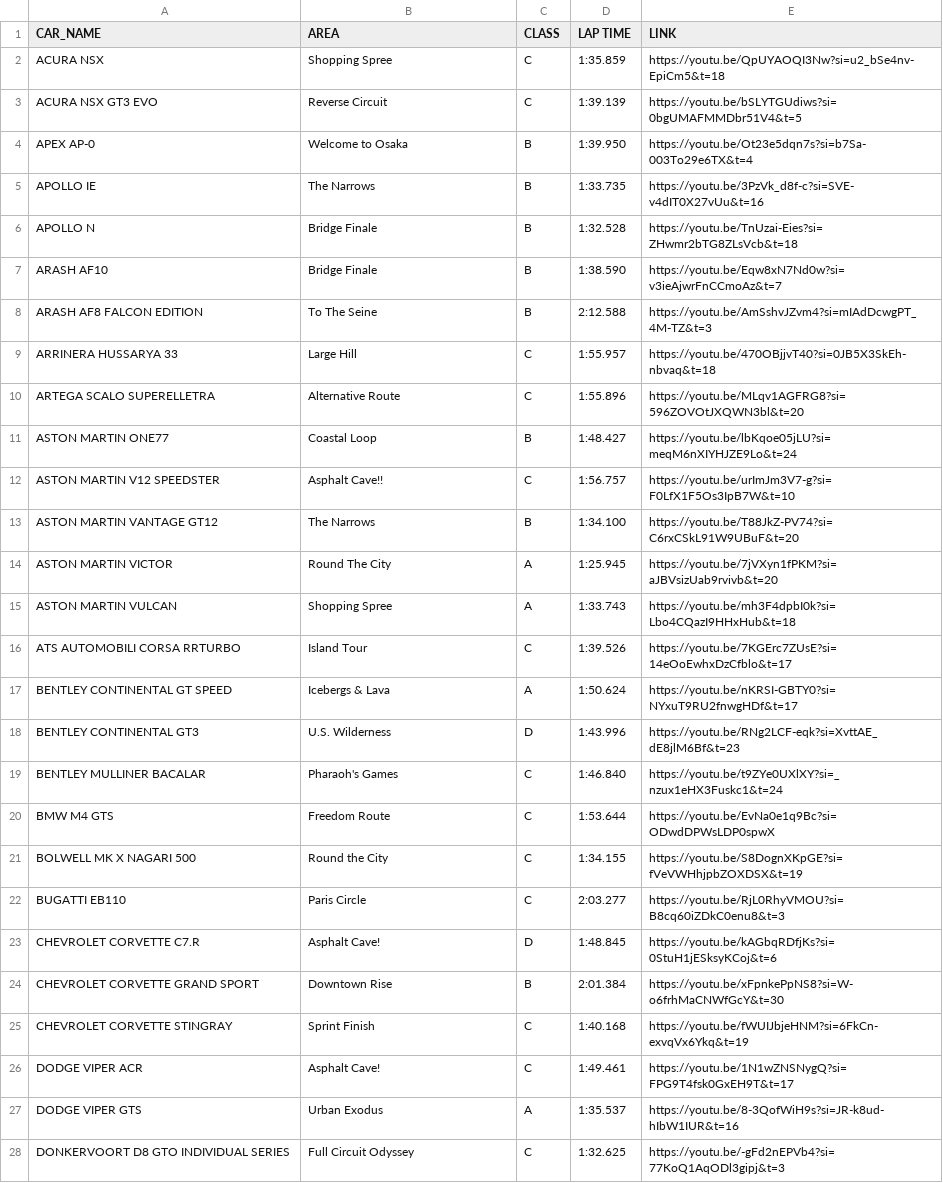
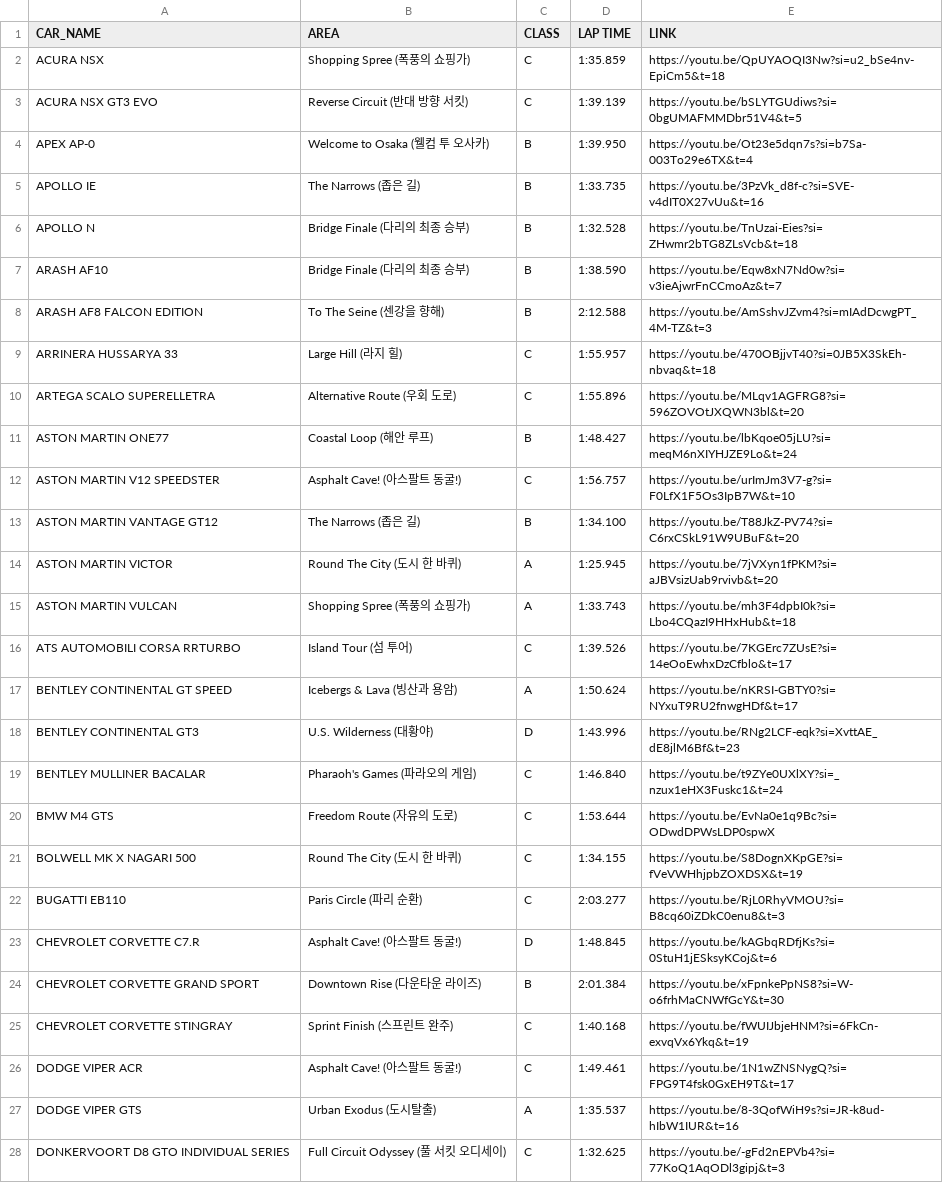
Before and after one commit to Gooraeng/ASL-Assistant, a CSV file: data/Car hunt DB.csv, drawn as a sheet; only a part is shown; the diff covers the shown part only.

```diff
--- a/data/Car hunt DB.csv
+++ b/data/Car hunt DB.csv
@@ -1,28 +1,28 @@
 CAR_NAME,AREA,CLASS,LAP TIME,LINK
-ACURA NSX,Shopping Spree,C,1:35.859,https://youtu.be/QpUYAOQI3Nw?si=u2_bSe4nv-EpiCm5&t=18
-ACURA NSX GT3 EVO,Reverse Circuit,C,1:39.139,https://youtu.be/bSLYTGUdiws?si=0bgUMAFMMDbr51V4&t=5
-APEX AP-0,Welcome to Osaka,B,1:39.950,https://youtu.be/Ot23e5dqn7s?si=b7Sa-003To29e6TX&t=4
-APOLLO IE,The Narrows,B,1:33.735,https://youtu.be/3PzVk_d8f-c?si=SVE-v4dIT0X27vUu&t=16
-APOLLO N,Bridge Finale,B,1:32.528,https://youtu.be/TnUzai-Eies?si=ZHwmr2bTG8ZLsVcb&t=18
-ARASH AF10,Bridge Finale,B,1:38.590,https://youtu.be/Eqw8xN7Nd0w?si=v3ieAjwrFnCCmoAz&t=7
-ARASH AF8 FALCON EDITION,To The Seine,B,2:12.588,https://youtu.be/AmSshvJZvm4?si=mIAdDcwgPT_4M-TZ&t=3
-ARRINERA HUSSARYA 33,Large Hill,C,1:55.957,https://youtu.be/470OBjjvT40?si=0JB5X3SkEh-nbvaq&t=18
-ARTEGA SCALO SUPERELLETRA,Alternative Route,C,1:55.896,https://youtu.be/MLqv1AGFRG8?si=596ZOVOtJXQWN3bl&t=20
-ASTON MARTIN ONE77,Coastal Loop,B,1:48.427,https://youtu.be/lbKqoe05jLU?si=meqM6nXIYHJZE9Lo&t=24
-ASTON MARTIN V12 SPEEDSTER,Asphalt Cave!!,C,1:56.757,https://youtu.be/urImJm3V7-g?si=F0LfX1F5Os3IpB7W&t=10
-ASTON MARTIN VANTAGE GT12,The Narrows,B,1:34.100,https://youtu.be/T88JkZ-PV74?si=C6rxCSkL91W9UBuF&t=20
-ASTON MARTIN VICTOR,Round The City,A,1:25.945,https://youtu.be/7jVXyn1fPKM?si=aJBVsizUab9rvivb&t=20
-ASTON MARTIN VULCAN,Shopping Spree,A,1:33.743,https://youtu.be/mh3F4dpbI0k?si=Lbo4CQazI9HHxHub&t=18
-ATS AUTOMOBILI CORSA RRTURBO,Island Tour,C,1:39.526,https://youtu.be/7KGErc7ZUsE?si=14eOoEwhxDzCfblo&t=17
-BENTLEY CONTINENTAL GT SPEED,Icebergs & Lava,A,1:50.624,https://youtu.be/nKRSI-GBTY0?si=NYxuT9RU2fnwgHDf&t=17
-BENTLEY CONTINENTAL GT3,U.S. Wilderness,D,1:43.996,https://youtu.be/RNg2LCF-eqk?si=XvttAE_dE8jlM6Bf&t=23
-BENTLEY MULLINER BACALAR,Pharaoh's Games,C,1:46.840,https://youtu.be/t9ZYe0UXlXY?si=_nzux1eHX3Fuskc1&t=24
-BMW M4 GTS,Freedom Route,C,1:53.644,https://youtu.be/EvNa0e1q9Bc?si=ODwdDPWsLDP0spwX
-BOLWELL MK X NAGARI 500,Round the City,C,1:34.155,https://youtu.be/S8DognXKpGE?si=fVeVWHhjpbZOXDSX&t=19
-BUGATTI EB110,Paris Circle,C,2:03.277,https://youtu.be/RjL0RhyVMOU?si=B8cq60iZDkC0enu8&t=3
-CHEVROLET CORVETTE C7.R,Asphalt Cave!,D,1:48.845,https://youtu.be/kAGbqRDfjKs?si=0StuH1jESksyKCoj&t=6
-CHEVROLET CORVETTE GRAND SPORT,Downtown Rise,B,2:01.384,https://youtu.be/xFpnkePpNS8?si=W-o6frhMaCNWfGcY&t=30
-CHEVROLET CORVETTE STINGRAY,Sprint Finish,C,1:40.168,https://youtu.be/fWUIJbjeHNM?si=6FkCn-exvqVx6Ykq&t=19
-DODGE VIPER ACR,Asphalt Cave!,C,1:49.461,https://youtu.be/1N1wZNSNygQ?si=FPG9T4fsk0GxEH9T&t=17
-DODGE VIPER GTS,Urban Exodus,A,1:35.537,https://youtu.be/8-3QofWiH9s?si=JR-k8ud-hIbW1IUR&t=16
-DONKERVOORT D8 GTO INDIVIDUAL SERIES,Full Circuit Odyssey,C,1:32.625,https://youtu.be/-gFd2nEPVb4?si=77KoQ1AqODl3gipj&t=3
+ACURA NSX,Shopping Spree (폭풍의 쇼핑가),C,1:35.859,https://youtu.be/QpUYAOQI3Nw?si=u2_bSe4nv-EpiCm5&t=18
+ACURA NSX GT3 EVO,Reverse Circuit (반대 방향 서킷),C,1:39.139,https://youtu.be/bSLYTGUdiws?si=0bgUMAFMMDbr51V4&t=5
+APEX AP-0,Welcome to Osaka (웰컴 투 오사카),B,1:39.950,https://youtu.be/Ot23e5dqn7s?si=b7Sa-003To29e6TX&t=4
+APOLLO IE,The Narrows (좁은 길),B,1:33.735,https://youtu.be/3PzVk_d8f-c?si=SVE-v4dIT0X27vUu&t=16
+APOLLO N,Bridge Finale (다리의 최종 승부),B,1:32.528,https://youtu.be/TnUzai-Eies?si=ZHwmr2bTG8ZLsVcb&t=18
+ARASH AF10,Bridge Finale (다리의 최종 승부),B,1:38.590,https://youtu.be/Eqw8xN7Nd0w?si=v3ieAjwrFnCCmoAz&t=7
+ARASH AF8 FALCON EDITION,To The Seine (센강을 향해),B,2:12.588,https://youtu.be/AmSshvJZvm4?si=mIAdDcwgPT_4M-TZ&t=3
+ARRINERA HUSSARYA 33,Large Hill (라지 힐),C,1:55.957,https://youtu.be/470OBjjvT40?si=0JB5X3SkEh-nbvaq&t=18
+ARTEGA SCALO SUPERELLETRA,Alternative Route (우회 도로),C,1:55.896,https://youtu.be/MLqv1AGFRG8?si=596ZOVOtJXQWN3bl&t=20
+ASTON MARTIN ONE77,Coastal Loop (해안 루프),B,1:48.427,https://youtu.be/lbKqoe05jLU?si=meqM6nXIYHJZE9Lo&t=24
+ASTON MARTIN V12 SPEEDSTER,Asphalt Cave! (아스팔트 동굴!),C,1:56.757,https://youtu.be/urImJm3V7-g?si=F0LfX1F5Os3IpB7W&t=10
+ASTON MARTIN VANTAGE GT12,The Narrows (좁은 길),B,1:34.100,https://youtu.be/T88JkZ-PV74?si=C6rxCSkL91W9UBuF&t=20
+ASTON MARTIN VICTOR,Round The City (도시 한 바퀴),A,1:25.945,https://youtu.be/7jVXyn1fPKM?si=aJBVsizUab9rvivb&t=20
+ASTON MARTIN VULCAN,Shopping Spree (폭풍의 쇼핑가),A,1:33.743,https://youtu.be/mh3F4dpbI0k?si=Lbo4CQazI9HHxHub&t=18
+ATS AUTOMOBILI CORSA RRTURBO,Island Tour (섬 투어),C,1:39.526,https://youtu.be/7KGErc7ZUsE?si=14eOoEwhxDzCfblo&t=17
+BENTLEY CONTINENTAL GT SPEED,Icebergs & Lava (빙산과 용암),A,1:50.624,https://youtu.be/nKRSI-GBTY0?si=NYxuT9RU2fnwgHDf&t=17
+BENTLEY CONTINENTAL GT3,U.S. Wilderness (대황야),D,1:43.996,https://youtu.be/RNg2LCF-eqk?si=XvttAE_dE8jlM6Bf&t=23
+BENTLEY MULLINER BACALAR,Pharaoh's Games (파라오의 게임),C,1:46.840,https://youtu.be/t9ZYe0UXlXY?si=_nzux1eHX3Fuskc1&t=24
+BMW M4 GTS,Freedom Route (자유의 도로),C,1:53.644,https://youtu.be/EvNa0e1q9Bc?si=ODwdDPWsLDP0spwX
+BOLWELL MK X NAGARI 500,Round The City (도시 한 바퀴),C,1:34.155,https://youtu.be/S8DognXKpGE?si=fVeVWHhjpbZOXDSX&t=19
+BUGATTI EB110,Paris Circle (파리 순환),C,2:03.277,https://youtu.be/RjL0RhyVMOU?si=B8cq60iZDkC0enu8&t=3
+CHEVROLET CORVETTE C7.R,Asphalt Cave! (아스팔트 동굴!),D,1:48.845,https://youtu.be/kAGbqRDfjKs?si=0StuH1jESksyKCoj&t=6
+CHEVROLET CORVETTE GRAND SPORT,Downtown Rise (다운타운 라이즈),B,2:01.384,https://youtu.be/xFpnkePpNS8?si=W-o6frhMaCNWfGcY&t=30
+CHEVROLET CORVETTE STINGRAY,Sprint Finish (스프린트 완주),C,1:40.168,https://youtu.be/fWUIJbjeHNM?si=6FkCn-exvqVx6Ykq&t=19
+DODGE VIPER ACR,Asphalt Cave! (아스팔트 동굴!),C,1:49.461,https://youtu.be/1N1wZNSNygQ?si=FPG9T4fsk0GxEH9T&t=17
+DODGE VIPER GTS,Urban Exodus (도시탈출),A,1:35.537,https://youtu.be/8-3QofWiH9s?si=JR-k8ud-hIbW1IUR&t=16
+DONKERVOORT D8 GTO INDIVIDUAL SERIES,Full Circuit Odyssey (풀 서킷 오디세이),C,1:32.625,https://youtu.be/-gFd2nEPVb4?si=77KoQ1AqODl3gipj&t=3
```
Also changed, not shown: 42 edited cells elsewhere in this file, data/Club Clash Database.csv, data/EliteCup DB.csv, 1 other file.
